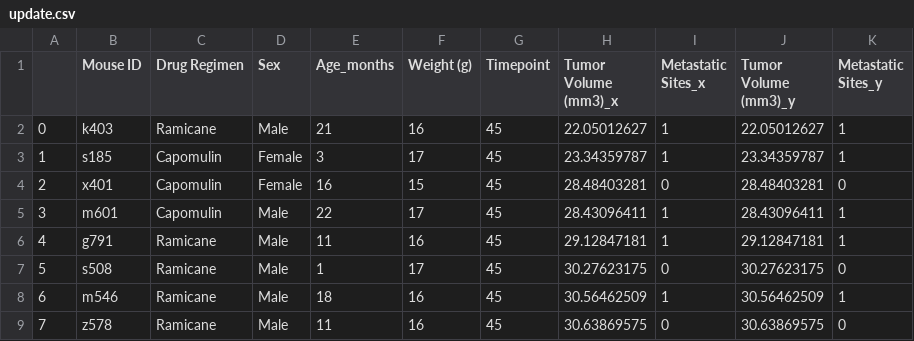
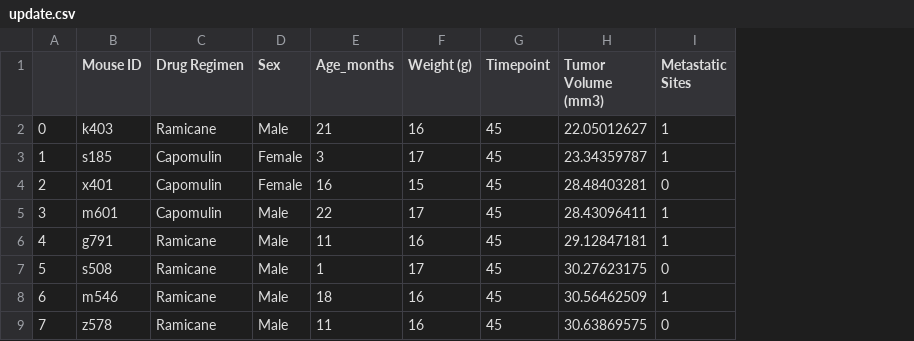
Before and after one commit to skumble27/matplotlib-challenge, a CSV file: Pymaceuticals/data/update.csv, drawn as a sheet; only a part is shown; the diff names each change by its address in the sheet, - before the commit and + after, or states it on an @@ line.

```diff
--- a/Pymaceuticals/data/update.csv
+++ b/Pymaceuticals/data/update.csv
-column J (Tumor Volume (mm3)_y), rows 2-9: 22.05012627 | 23.34359787 | 28.48403281 | 28.43096411 | 29.12847181 | 30.27623175 | 30.56462509 | 30.63869575
-column K (Metastatic Sites_y), rows 2-9: 1 | 1 | 0 | 1 | 1 | 0 | 1 | 0
-H1: Tumor Volume (mm3)_x
+H1: Tumor Volume (mm3)
-I1: Metastatic Sites_x
+I1: Metastatic Sites
```
Also changed, not shown: 2 other files.
